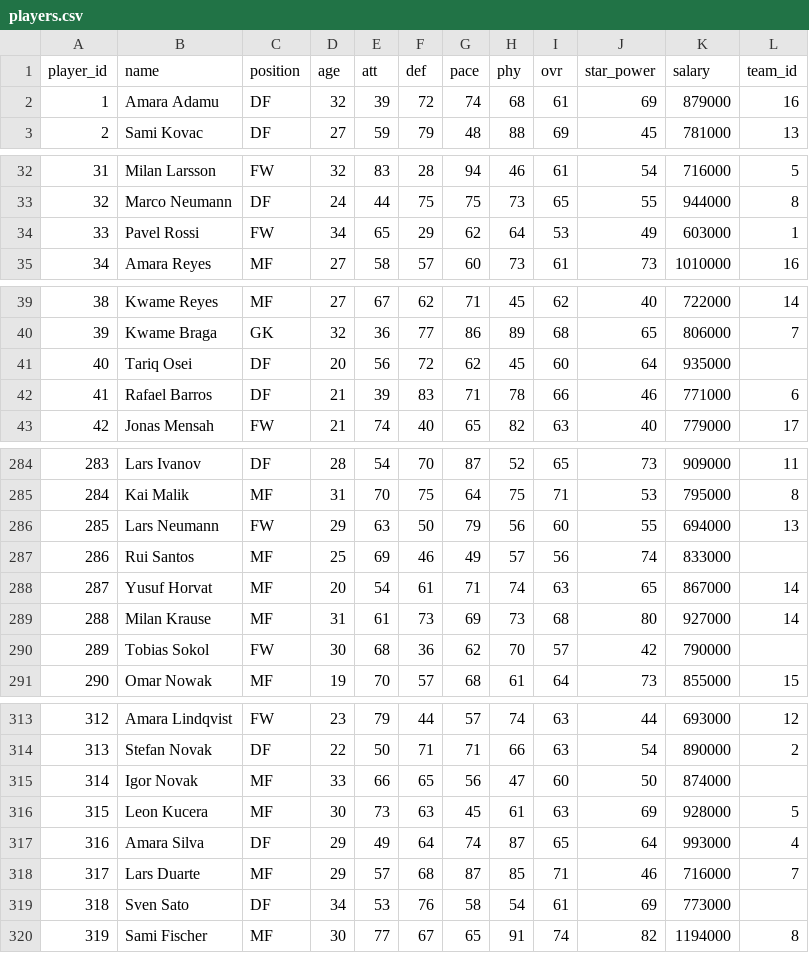
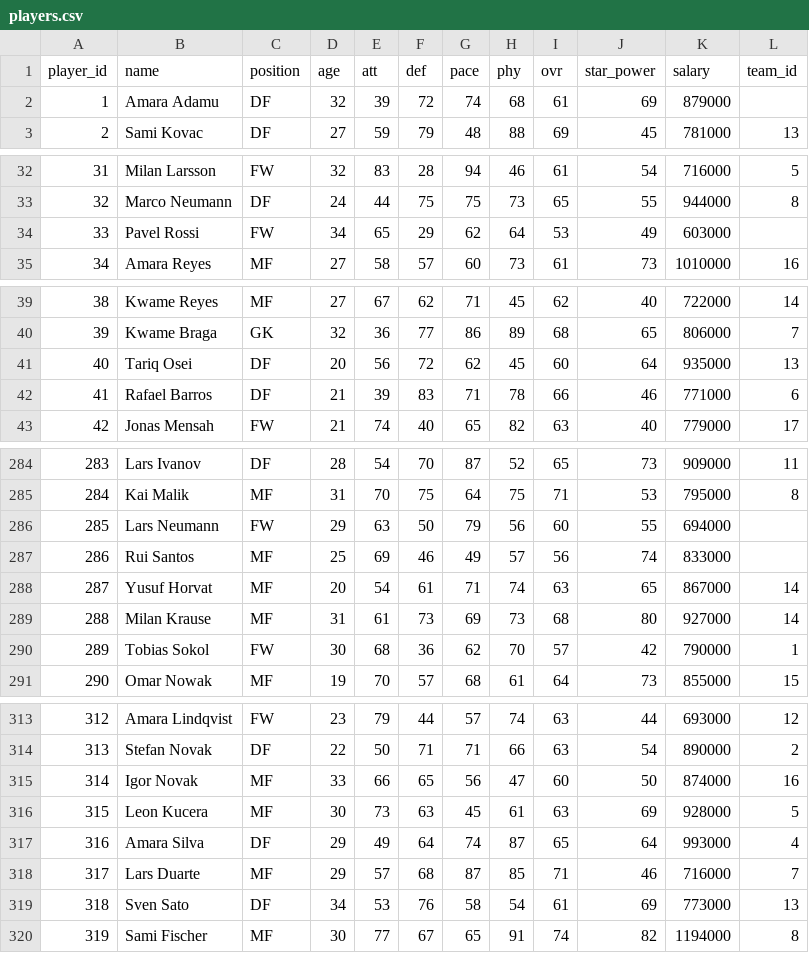
Before and after one commit to au-sm/spm261.01_simul, a CSV file: data/players.csv, drawn as a sheet; only a part is shown, gaps mark what is left out; the diff covers the shown part only.

Commit message:
Auto-resolve: trade applied: team 13 <-> team ,trade applied: team 1 <-> team ,trade applied: team 15 <-> team ,trade applied: team 16 <-> team ,trade voided: A free agent in this deal was already signed by another team (lower-ranked teams have priority). Submit a different move.,trade voided: A free agent in this deal was already signed by another team (lower-ranked teams have priority). Submit a different move.,trade voided: A free agent in this deal was already signed by another team (lower-ranked teams have priority). Submit a different move.,trade voided: A free agent in this deal was already signed by another team (lower-ranked teams have priority). Submit a different move.,trade voided: A free agent in this deal was already signed by another team (lower-ranked teams have priority). Submit a different move.

```diff
--- a/data/players.csv
+++ b/data/players.csv
@@ -1,3 +1,3 @@
 player_id,name,position,age,att,def,pace,phy,ovr,star_power,salary,team_id
-1,Amara Adamu,DF,32,39,72,74,68,61,69,879000,16
+1,Amara Adamu,DF,32,39,72,74,68,61,69,879000,
 2,Sami Kovac,DF,27,59,79,48,88,69,45,781000,13
@@ -33,3 +33,3 @@ player_id,name,position,age,att,def,pace,phy,ovr,star_power,salary,team_id
 32,Marco Neumann,DF,24,44,75,75,73,65,55,944000,8
-33,Pavel Rossi,FW,34,65,29,62,64,53,49,603000,1
+33,Pavel Rossi,FW,34,65,29,62,64,53,49,603000,
 34,Amara Reyes,MF,27,58,57,60,73,61,73,1010000,16
@@ -40,3 +40,3 @@ player_id,name,position,age,att,def,pace,phy,ovr,star_power,salary,team_id
 39,Kwame Braga,GK,32,36,77,86,89,68,65,806000,7
-40,Tariq Osei,DF,20,56,72,62,45,60,64,935000,
+40,Tariq Osei,DF,20,56,72,62,45,60,64,935000,13
 41,Rafael Barros,DF,21,39,83,71,78,66,46,771000,6
@@ -285,3 +285,3 @@ player_id,name,position,age,att,def,pace,phy,ovr,star_power,salary,team_id
 284,Kai Malik,MF,31,70,75,64,75,71,53,795000,8
-285,Lars Neumann,FW,29,63,50,79,56,60,55,694000,13
+285,Lars Neumann,FW,29,63,50,79,56,60,55,694000,
 286,Rui Santos,MF,25,69,46,49,57,56,74,833000,
@@ -289,3 +289,3 @@ player_id,name,position,age,att,def,pace,phy,ovr,star_power,salary,team_id
 288,Milan Krause,MF,31,61,73,69,73,68,80,927000,14
-289,Tobias Sokol,FW,30,68,36,62,70,57,42,790000,
+289,Tobias Sokol,FW,30,68,36,62,70,57,42,790000,1
 290,Omar Nowak,MF,19,70,57,68,61,64,73,855000,15
@@ -314,3 +314,3 @@ player_id,name,position,age,att,def,pace,phy,ovr,star_power,salary,team_id
 313,Stefan Novak,DF,22,50,71,71,66,63,54,890000,2
-314,Igor Novak,MF,33,66,65,56,47,60,50,874000,
+314,Igor Novak,MF,33,66,65,56,47,60,50,874000,16
 315,Leon Kucera,MF,30,73,63,45,61,63,69,928000,5
@@ -318,3 +318,3 @@ player_id,name,position,age,att,def,pace,phy,ovr,star_power,salary,team_id
 317,Lars Duarte,MF,29,57,68,87,85,71,46,716000,7
-318,Sven Sato,DF,34,53,76,58,54,61,69,773000,
+318,Sven Sato,DF,34,53,76,58,54,61,69,773000,13
 319,Sami Fischer,MF,30,77,67,65,91,74,82,1194000,8
```
Also changed, not shown: 9 edited cells elsewhere in this file, 18 other files.
